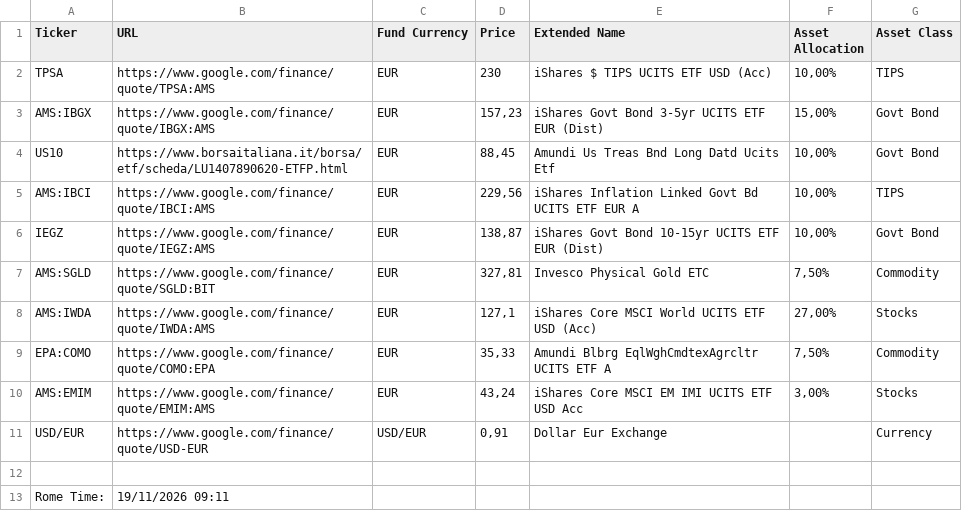
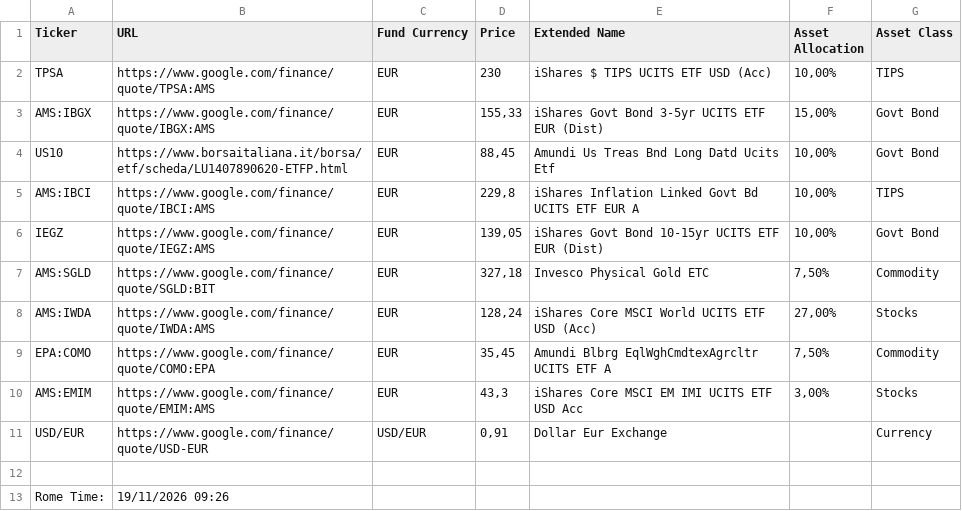
Before and after one commit to leob1one/ibrk-data, a CSV file: prices_ibkr.csv, drawn as a sheet.

Commit message:
Auto-update prices from Google Sheets (2026-11-19T08:26:34.843Z)

```diff
--- a/prices_ibkr.csv
+++ b/prices_ibkr.csv
@@ -2,12 +2,12 @@ Ticker,URL,Fund Currency,Price,Extended Name,Asset Allocation,Asset Class
 TPSA,https://www.google.com/finance/quote/TPSA:AMS,EUR,230,iShares $ TIPS UCITS ETF USD (Acc),"10,00%",TIPS
-AMS:IBGX,https://www.google.com/finance/quote/IBGX:AMS,EUR,"157,23",iShares   Govt Bond 3-5yr UCITS ETF EUR (Dist),"15,00%",Govt Bond
+AMS:IBGX,https://www.google.com/finance/quote/IBGX:AMS,EUR,"155,33",iShares   Govt Bond 3-5yr UCITS ETF EUR (Dist),"15,00%",Govt Bond
 US10,https://www.borsaitaliana.it/borsa/etf/scheda/LU1407890620-ETFP.html,EUR,"88,45",Amundi Us Treas Bnd Long Datd Ucits Etf,"10,00%",Govt Bond
-AMS:IBCI,https://www.google.com/finance/quote/IBCI:AMS,EUR,"229,56",iShares   Inflation Linked Govt Bd UCITS ETF EUR A,"10,00%",TIPS
-IEGZ,https://www.google.com/finance/quote/IEGZ:AMS,EUR,"138,87",iShares   Govt Bond 10-15yr UCITS ETF EUR (Dist),"10,00%",Govt Bond
-AMS:SGLD,https://www.google.com/finance/quote/SGLD:BIT,EUR,"327,81",Invesco Physical Gold ETC,"7,50%",Commodity
-AMS:IWDA,https://www.google.com/finance/quote/IWDA:AMS,EUR,"127,1",iShares Core MSCI World UCITS ETF USD (Acc),"27,00%",Stocks
-EPA:COMO,https://www.google.com/finance/quote/COMO:EPA,EUR,"35,33",Amundi Blbrg EqlWghCmdtexAgrcltr UCITS ETF A,"7,50%",Commodity
-AMS:EMIM,https://www.google.com/finance/quote/EMIM:AMS,EUR,"43,24",iShares Core MSCI EM IMI UCITS ETF USD Acc,"3,00%",Stocks
+AMS:IBCI,https://www.google.com/finance/quote/IBCI:AMS,EUR,"229,8",iShares   Inflation Linked Govt Bd UCITS ETF EUR A,"10,00%",TIPS
+IEGZ,https://www.google.com/finance/quote/IEGZ:AMS,EUR,"139,05",iShares   Govt Bond 10-15yr UCITS ETF EUR (Dist),"10,00%",Govt Bond
+AMS:SGLD,https://www.google.com/finance/quote/SGLD:BIT,EUR,"327,18",Invesco Physical Gold ETC,"7,50%",Commodity
+AMS:IWDA,https://www.google.com/finance/quote/IWDA:AMS,EUR,"128,24",iShares Core MSCI World UCITS ETF USD (Acc),"27,00%",Stocks
+EPA:COMO,https://www.google.com/finance/quote/COMO:EPA,EUR,"35,45",Amundi Blbrg EqlWghCmdtexAgrcltr UCITS ETF A,"7,50%",Commodity
+AMS:EMIM,https://www.google.com/finance/quote/EMIM:AMS,EUR,"43,3",iShares Core MSCI EM IMI UCITS ETF USD Acc,"3,00%",Stocks
 USD/EUR,https://www.google.com/finance/quote/USD-EUR,USD/EUR,"0,91",Dollar Eur Exchange,,Currency
 ,,,,,,
-Rome Time:,19/11/2026  09:11,,,,,
+Rome Time:,19/11/2026  09:26,,,,,
```
